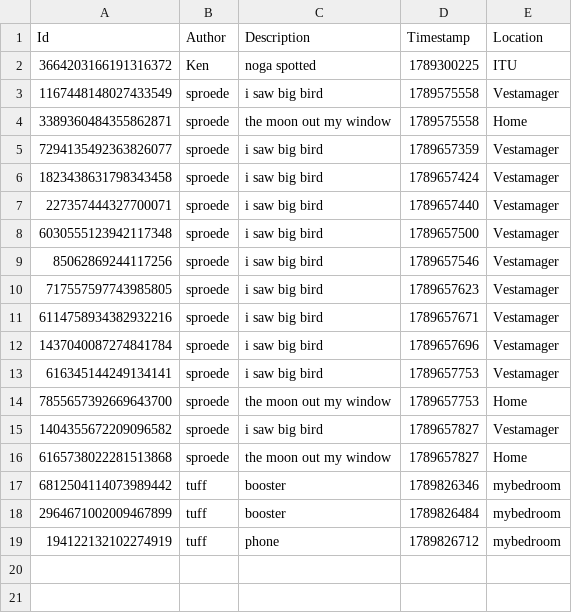
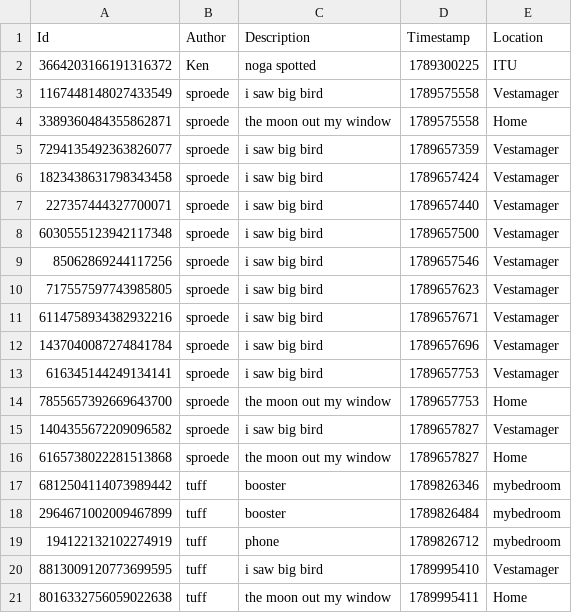
Before and after one commit to ITU-BDSA2026-GROUP18/Bison, a CSV file: data/bison_observe_cli_db.csv, drawn as a sheet.

```diff
--- a/data/bison_observe_cli_db.csv
+++ b/data/bison_observe_cli_db.csv
@@ -19 +19,3 @@ Id,Author,Description,Timestamp,Location
 194122132102274919,tuff,phone,1789826712,mybedroom
+8813009120773699595,tuff,i saw big bird,1789995410,Vestamager
+8016332756059022638,tuff,the moon out my window,1789995411,Home
```
Also changed, not shown: 2 other files.
